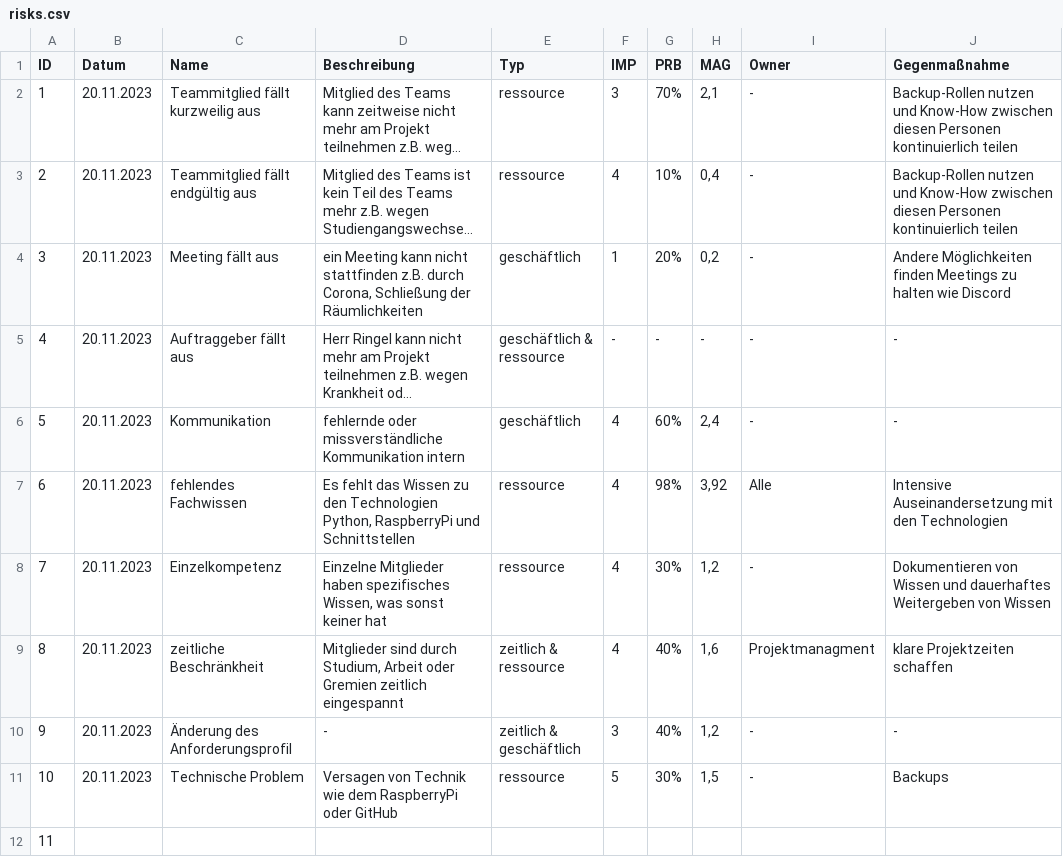
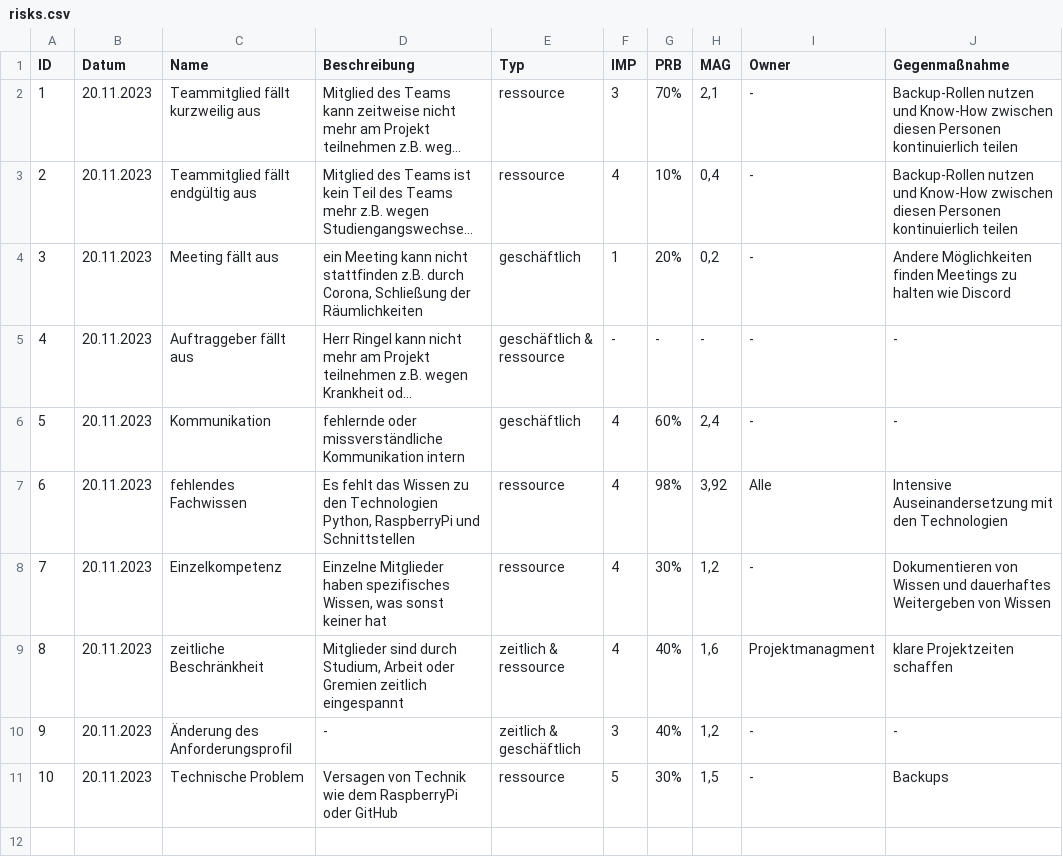
Before and after one commit to RichardSchultz-gh/semiconductor-logistics-automation, a CSV file: docs/project_management/risks.csv, drawn as a sheet; long unchanged cells end in ….

Commit message:
kleine änderungen am projekt management

```diff
--- a/docs/project_management/risks.csv
+++ b/docs/project_management/risks.csv
@@ -11,2 +11 @@
 10;20.11.2023;Technische Problem;Versagen von Technik wie dem RaspberryPi oder GitHub;ressource;5;30%;1,5;-;Backups
-11;
```
Also changed, not shown: 5 other files.
